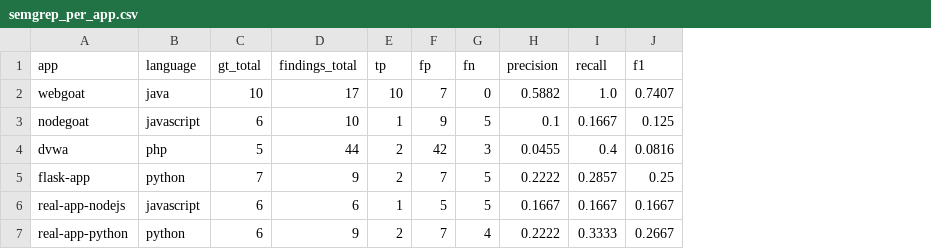
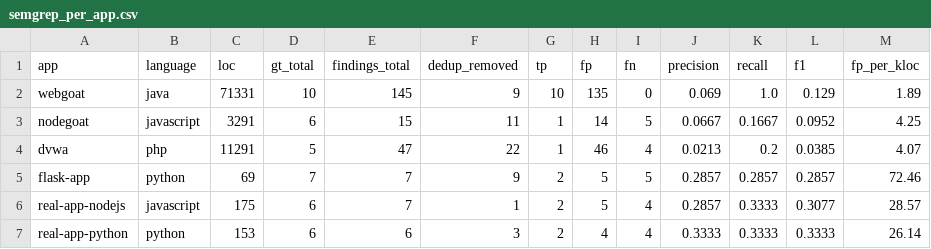
Before and after one commit to yahiaouierwan15-cmyk/codeguard-benchmark, a CSV file: evaluator/output/semgrep_per_app.csv, drawn as a sheet; only a part is shown; addresses are those after the commit; the diff covers the shown part only; the diff names each change by its address in the sheet, - before the commit and + after, or states it on an @@ line.

```diff
--- a/evaluator/output/semgrep_per_app.csv
+++ b/evaluator/output/semgrep_per_app.csv
+column C (loc), rows 2-7: 71331 | 3291 | 11291 | 69 | 175 | 153
+column F (dedup_removed), rows 2-7: 9 | 11 | 22 | 9 | 1 | 3
+column M (fp_per_kloc), rows 2-7: 1.89 | 4.25 | 4.07 | 72.46 | 28.57 | 26.14
-E2 (findings_total): 17
+E2 (findings_total): 145
-H2 (fp): 7
+H2 (fp): 135
-J2 (precision): 0.5882
+J2 (precision): 0.069
-L2 (f1): 0.7407
+L2 (f1): 0.129
-E3 (findings_total): 10
+E3 (findings_total): 15
-H3 (fp): 9
+H3 (fp): 14
-J3 (precision): 0.1
+J3 (precision): 0.0667
-L3 (f1): 0.125
+L3 (f1): 0.0952
-E4 (findings_total): 44
+E4 (findings_total): 47
-G4 (tp): 2
+G4 (tp): 1
-H4 (fp): 42
+H4 (fp): 46
-I4 (fn): 3
+I4 (fn): 4
-J4 (precision): 0.0455
+J4 (precision): 0.0213
-K4 (recall): 0.4
+K4 (recall): 0.2
-L4 (f1): 0.0816
+L4 (f1): 0.0385
-E5 (findings_total): 9
+E5 (findings_total): 7
-H5 (fp): 7
+H5 (fp): 5
-J5 (precision): 0.2222
+J5 (precision): 0.2857
-L5 (f1): 0.25
+L5 (f1): 0.2857
-E6 (findings_total): 6
+E6 (findings_total): 7
-G6 (tp): 1
+G6 (tp): 2
-I6 (fn): 5
+I6 (fn): 4
-J6 (precision): 0.1667
+J6 (precision): 0.2857
-K6 (recall): 0.1667
+K6 (recall): 0.3333
-L6 (f1): 0.1667
+L6 (f1): 0.3077
-E7 (findings_total): 9
+E7 (findings_total): 6
-H7 (fp): 7
+H7 (fp): 4
-J7 (precision): 0.2222
+J7 (precision): 0.3333
-L7 (f1): 0.2667
+L7 (f1): 0.3333
```
Also changed, not shown: 6 added rows and 7 edited cells elsewhere in this file, evaluator/output/codeguard_per_app.csv, evaluator/output/cwe_comparison.csv, 48 other files.
